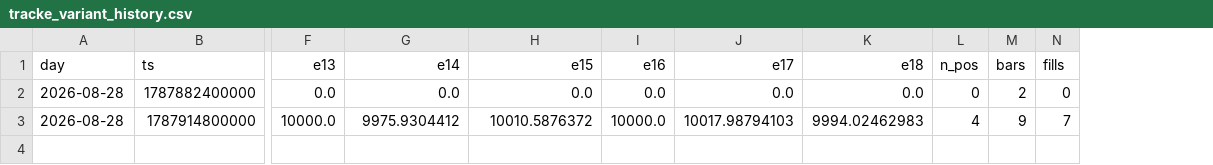
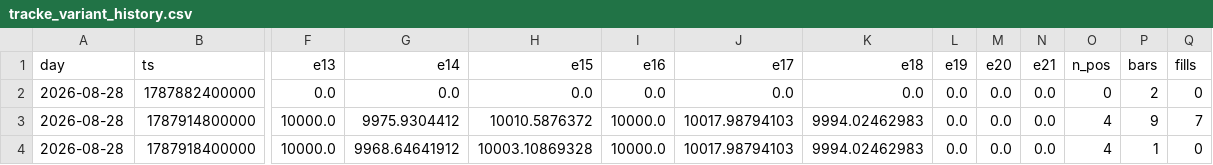
Before and after one commit to maengdori8/TradingBot, a CSV file: logs/tracke_variant_history.csv, drawn as a sheet; only a part is shown, gaps mark what is left out; rows hold the shown columns only; the diff names each change by its address in the sheet, - before the commit and + after, or states it on an @@ line.

```diff
--- a/logs/tracke_variant_history.csv
+++ b/logs/tracke_variant_history.csv
+column L, rows 1-3: e19 | 0.0 | 0.0
+column M, rows 1-3: e20 | 0.0 | 0.0
+column N, rows 1-3: e21 | 0.0 | 0.0
+row 4: 2026-08-28 | 1787918400000 | 10000.0 | 9968.64641912 | 10003.10869328 | 10000.0 | 10017.98794103 | 9994.02462983 | 0.0 | 0.0 | 0.0 | 4 | 1 | 0
```
Also changed, not shown: logs/tracke_history.csv, logs/tracke_ledger.csv, 2 other files.
